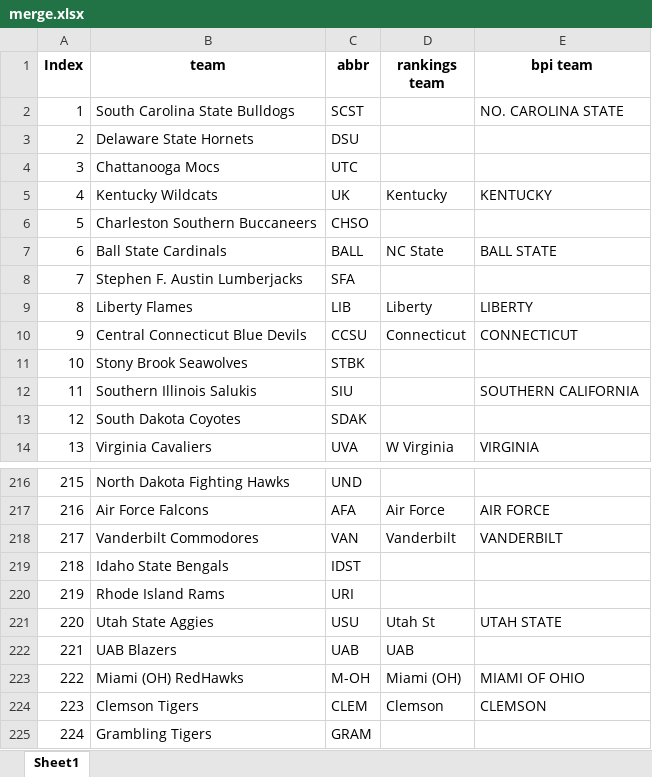
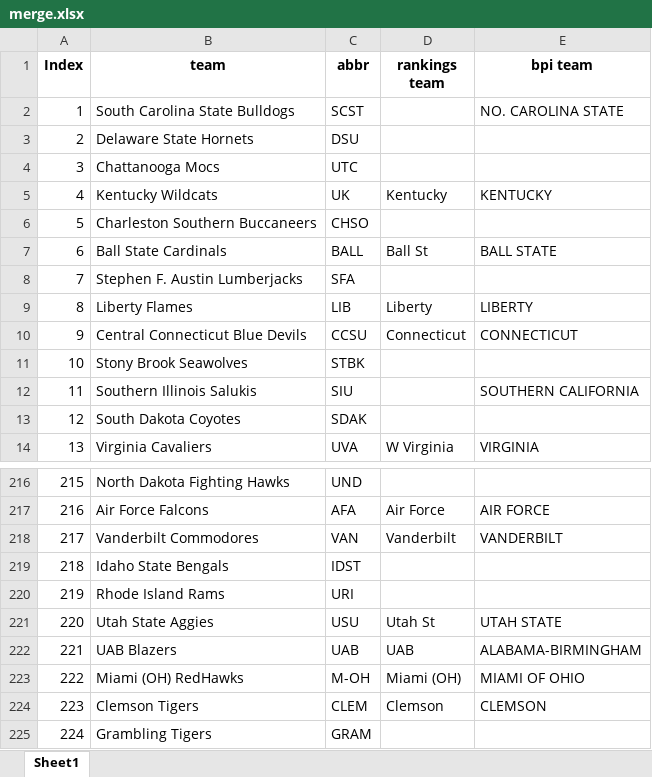
Before and after one commit to meprogrammerguy/pyBlitz, an Excel workbook: data/merge.xlsx, sheet Sheet1, drawn as a sheet; only a part is shown, gaps mark what is left out; values as stored, in another font and other column widths than the file's, no borders; the diff names each change by its address in the sheet, - before the commit and + after, or states it on an @@ line.

Commit message:
merge spreadsheet works

```diff
--- a/data/merge.xlsx (sheet Sheet1)
+++ b/data/merge.xlsx (sheet Sheet1)
-D7 (rankings team): NC State
+D7 (rankings team): Ball St
-E222 (bpi team): (empty)
+E222 (bpi team): ALABAMA-BIRMINGHAM
```
Also changed, not shown: data/merge_bornpowerindex.xlsx, data/merge_teamrankings.xlsx, 3 other files.
